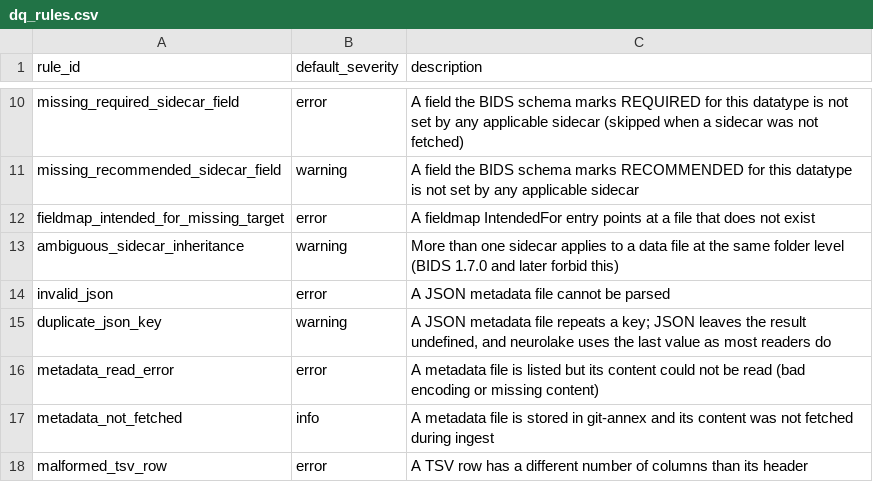
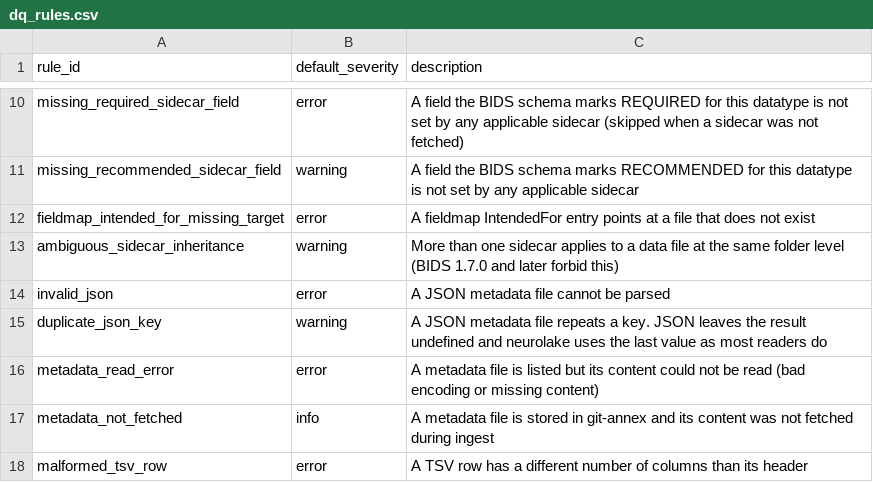
Before and after one commit to pearlfranz20/neurolake, a CSV file: dbt/seeds/dq_rules.csv, drawn as a sheet; only a part is shown, gaps mark what is left out.

```diff
--- a/dbt/seeds/dq_rules.csv
+++ b/dbt/seeds/dq_rules.csv
@@ -14,3 +14,3 @@ ambiguous_sidecar_inheritance,warning,More than one sidecar applies to a data fi
 invalid_json,error,A JSON metadata file cannot be parsed
-duplicate_json_key,warning,"A JSON metadata file repeats a key; JSON leaves the result undefined, and neurolake uses the last value as most readers do"
+duplicate_json_key,warning,A JSON metadata file repeats a key. JSON leaves the result undefined and neurolake uses the last value as most readers do
 metadata_read_error,error,A metadata file is listed but its content could not be read (bad encoding or missing content)
```
Also changed, not shown: 13 other files.
